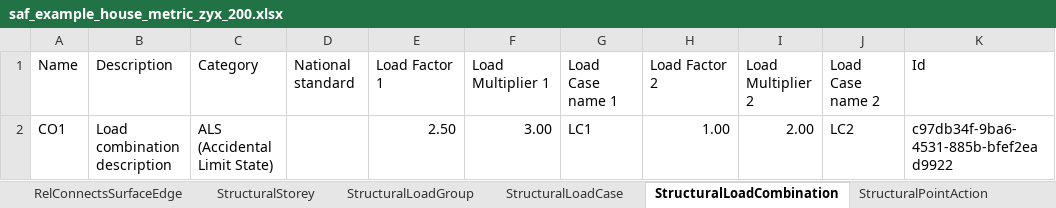
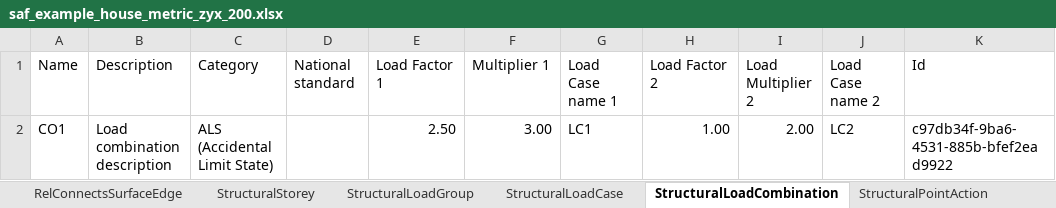
Before and after one commit to StructuralAnalysisFormat/StructuralAnalysisFormat-Doc, an Excel workbook: .gitbook/assets/saf_example_house_metric_zyx_200.xlsx, sheet StructuralLoadCombination, drawn as a sheet; values as stored, in another font and other column widths than the file's, no borders; table styles not drawn; the diff names each change by its address in the sheet, - before the commit and + after, or states it on an @@ line.

```diff
--- a/.gitbook/assets/saf_example_house_metric_zyx_200.xlsx (sheet StructuralLoadCombination)
+++ b/.gitbook/assets/saf_example_house_metric_zyx_200.xlsx (sheet StructuralLoadCombination)
-F1: Load Multiplier 1
+F1: Multiplier 1
```
Also changed, not shown: sheet StructuralCurveMember, sheet StructuralPointConnection, sheet StructuralCurveMoment, sheet Model, sheet StructuralLoadCase, other sheet tabs, 2 other files.
